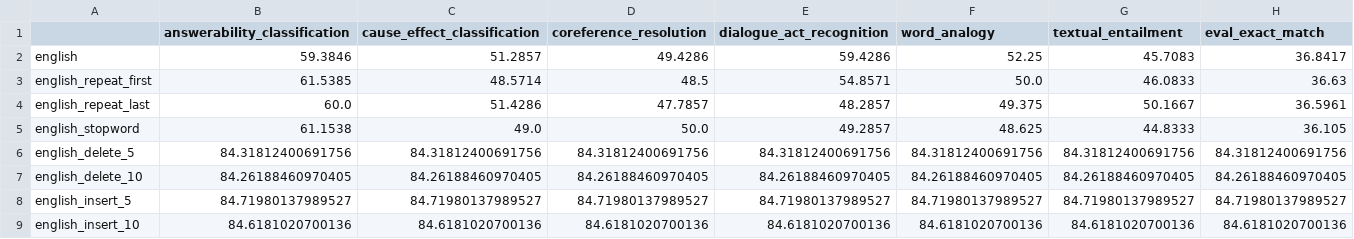
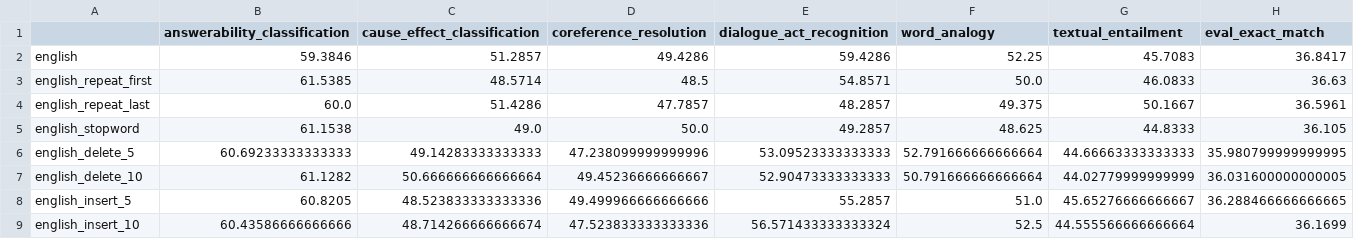
Before and after one commit to jiashenggu/Tk-Instruct, a CSV file: english_exact_match_means.csv, drawn as a sheet; only a part is shown; the diff covers the shown part only.

```diff
--- a/english_exact_match_means.csv
+++ b/english_exact_match_means.csv
@@ -5,5 +5,5 @@ english_repeat_last,60.0,51.4286,47.7857,48.2857,49.375,50.1667,36.5961
 english_stopword,61.1538,49.0,50.0,49.2857,48.625,44.8333,36.105
-english_delete_5,84.31812400691756,84.31812400691756,84.31812400691756,84.31812400691756,84.31812400691756,84.31812400691756,84.31812400691756
-english_delete_10,84.26188460970405,84.26188460970405,84.26188460970405,84.26188460970405,84.26188460970405,84.26188460970405,84.26188460970405
-english_insert_5,84.71980137989527,84.71980137989527,84.71980137989527,84.71980137989527,84.71980137989527,84.71980137989527,84.71980137989527
-english_insert_10,84.6181020700136,84.6181020700136,84.6181020700136,84.6181020700136,84.6181020700136,84.6181020700136,84.6181020700136
+english_delete_5,60.69233333333333,49.14283333333333,47.238099999999996,53.09523333333333,52.791666666666664,44.66663333333333,35.980799999999995
+english_delete_10,61.1282,50.666666666666664,49.45236666666667,52.90473333333333,50.791666666666664,44.02779999999999,36.031600000000005
+english_insert_5,60.8205,48.523833333333336,49.499966666666666,55.2857,51.0,45.65276666666667,36.288466666666665
+english_insert_10,60.43586666666666,48.714266666666674,47.523833333333336,56.571433333333324,52.5,44.555566666666664,36.1699
```
Also changed, not shown: 28 edited cells elsewhere in this file, english_exact_match_stds.csv, english_rougeL_means.csv, 6 other files.
